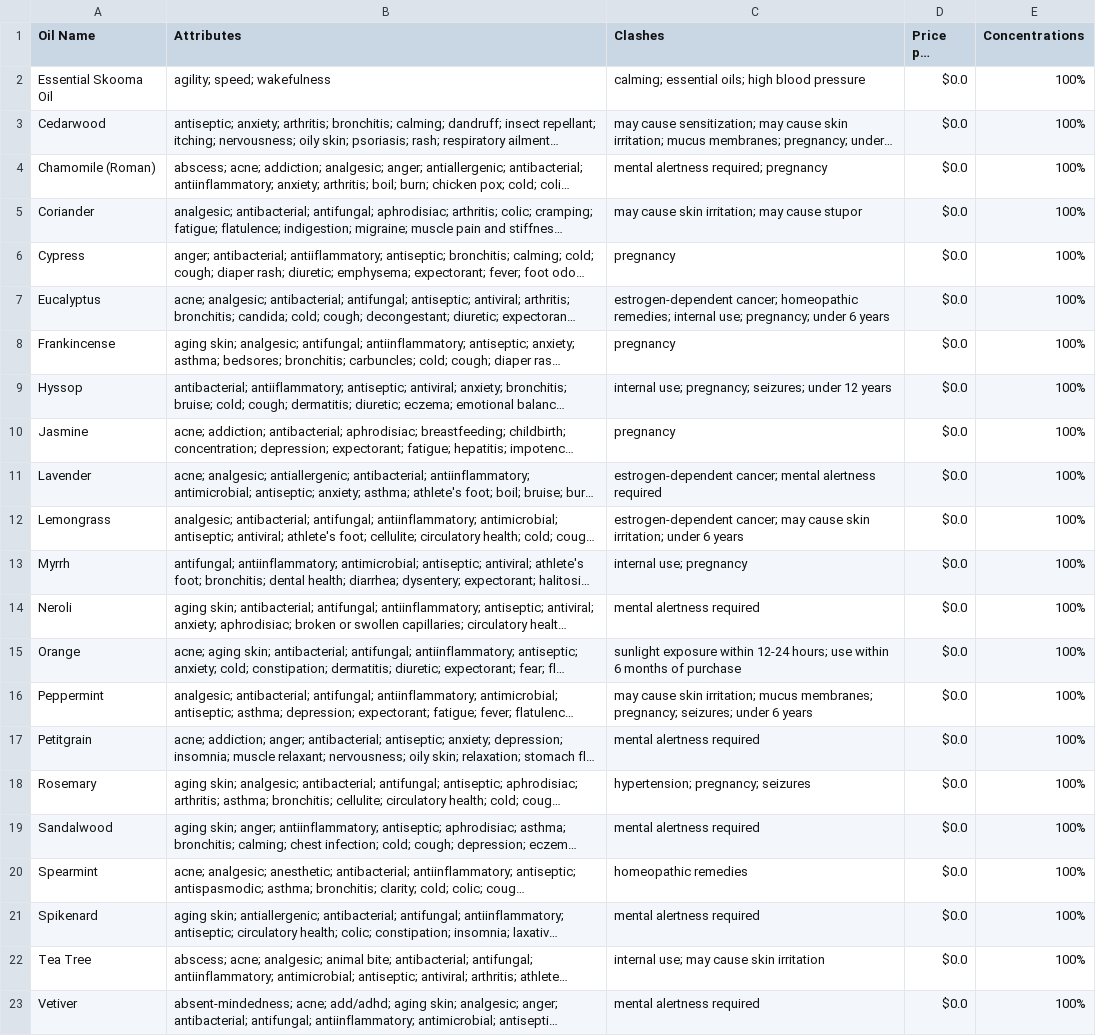
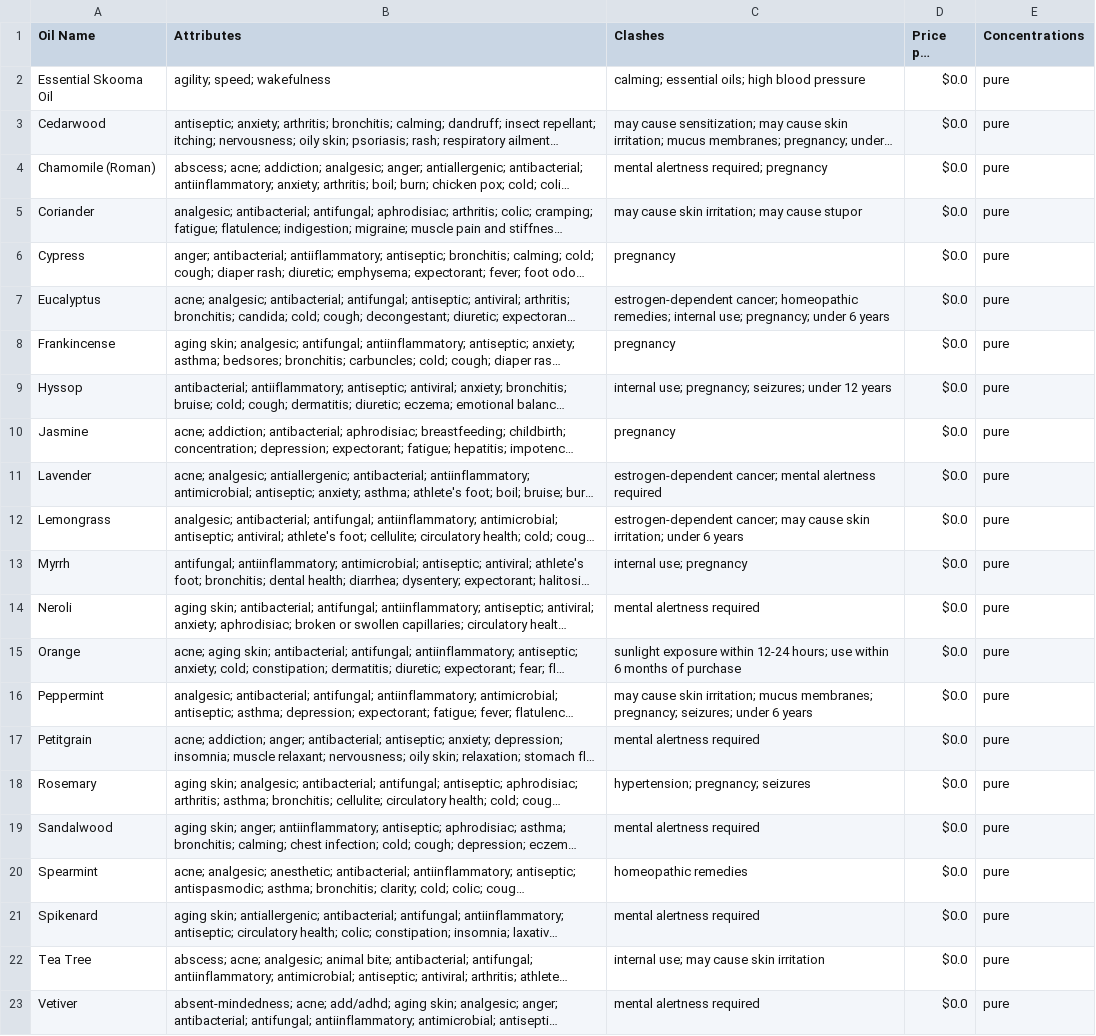
Before and after one commit to mccomackjp/Essential-Oil-Tracker, a CSV file: data/oils.csv, drawn as a sheet; long unchanged cells end in …; the diff names each change by its address in the sheet, - before the commit and + after, or states it on an @@ line.

```diff
--- a/data/oils.csv
+++ b/data/oils.csv
-E2:E23 (Concentrations): 100%
+E2:E23 (Concentrations): pure
```
Also changed, not shown: 8 other files.
